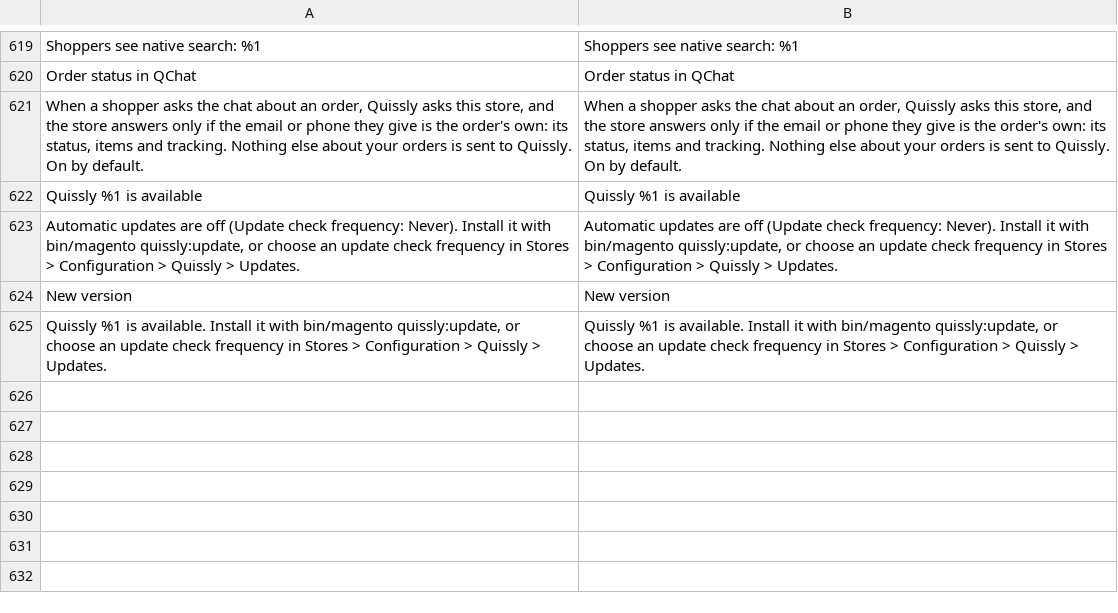
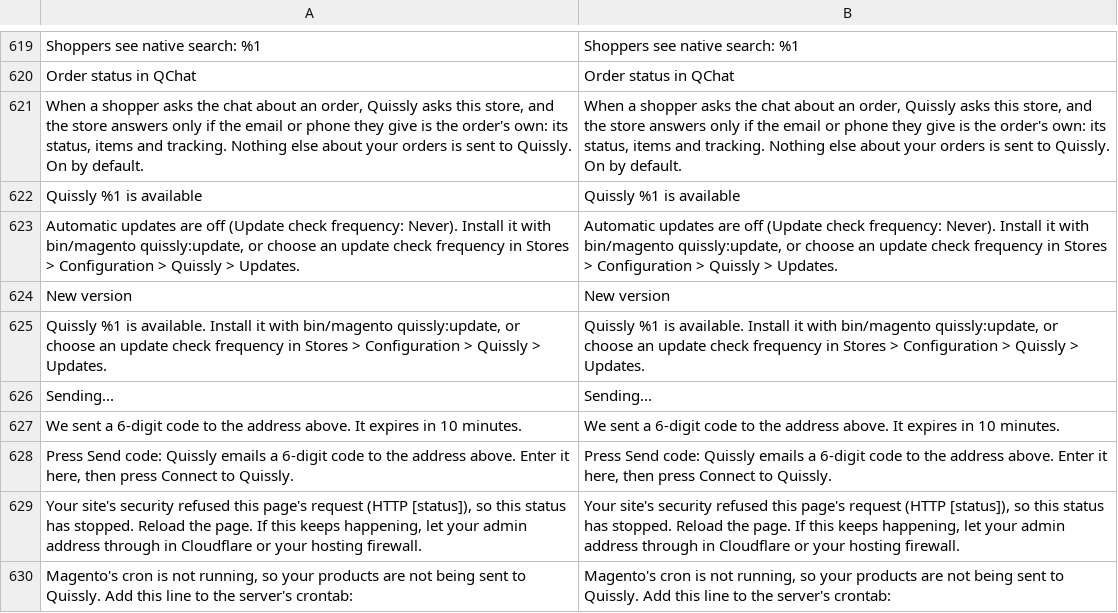
Before and after one commit to quissly/quissly-for-magento, a CSV file: i18n/en_US.csv, drawn as a sheet; only a part is shown, gaps mark what is left out; the diff names each change by its address in the sheet, - before the commit and + after, or states it on an @@ line.

Commit message:
Quissly for Magento 1.0.15

```diff
--- a/i18n/en_US.csv
+++ b/i18n/en_US.csv
+row 626: Sending... | Sending...
+row 627: We sent a 6-digit code to the address above. It expires in 10 minutes. | We sent a 6-digit code to the address above. It expires in 10 minutes.
+row 628: Press Send code: Quissly emails a 6-digit code to the address above. Enter it here, then press Connect to Quissly. | Press Send code: Quissly emails a 6-digit code to the address above. Enter it here, then press Connect to Quissly.
+row 629: Your site's security refused this page's request (HTTP [status]), so this status has stopped. Reload the page. If this keeps happening, let your admin address through in Cloudflare or your hosting firewall. | Your site's security refused this page's request (HTTP [status]), so this status has stopped. Reload the page. If this keeps happening, let your admin address through in Cloudflare or your hosting firewall.
+row 630: Magento's cron is not running, so your products are not being sent to Quissly. Add this line to the server's crontab: | Magento's cron is not running, so your products are not being sent to Quissly. Add this line to the server's crontab:
```
Also changed, not shown: 11 other files.
